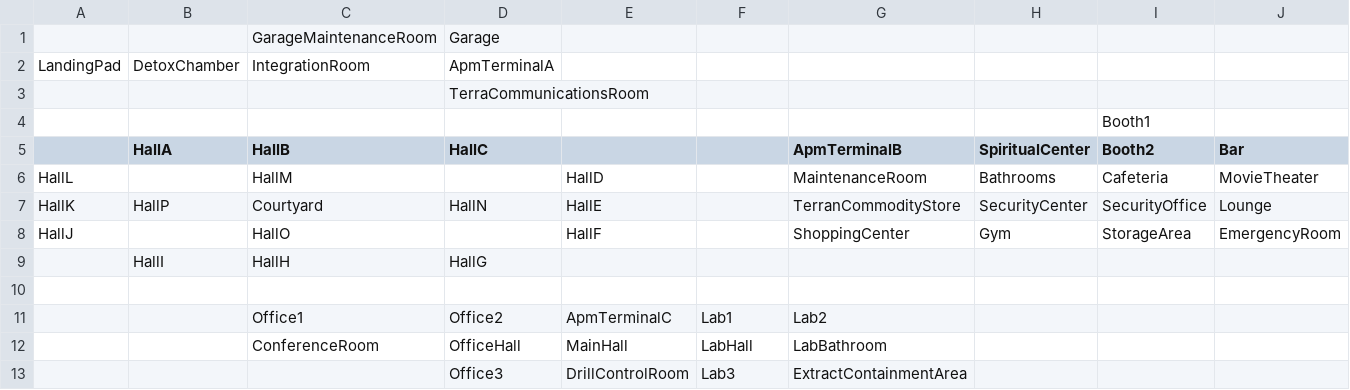
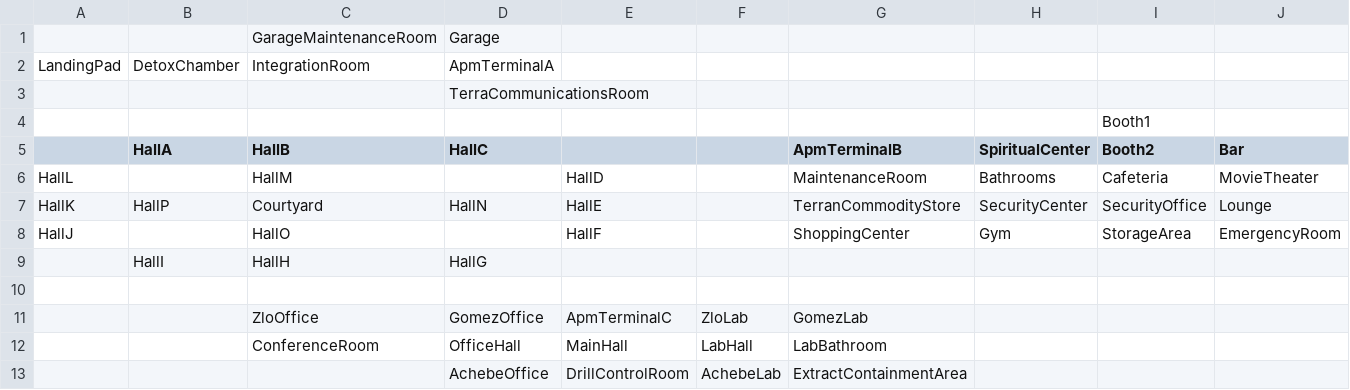
Before and after one commit to SHawkeye77/game_1, a CSV file: resources/map.csv, drawn as a sheet; only a part is shown; removed rows and columns are numbered as before the commit, all else as after; rows hold the shown columns only; the diff names each change by its address in the sheet, - before the commit and + after, or states it on an @@ line.

```diff
--- a/resources/map.csv
+++ b/resources/map.csv
-row 11:  |  | Office1 | Office2 | ApmTerminalC | Lab1 | Lab2
+row 11:  |  | ZloOffice | GomezOffice | ApmTerminalC | ZloLab | GomezLab
-D13 (HallC): Office3
+D13 (HallC): AchebeOffice
-F13: Lab3
+F13: AchebeLab
```
Also changed, not shown: 2 other files.
